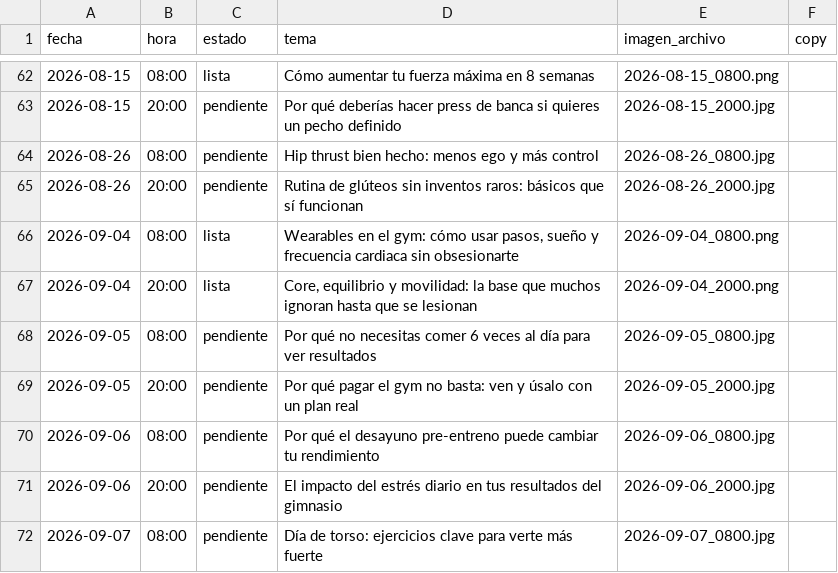
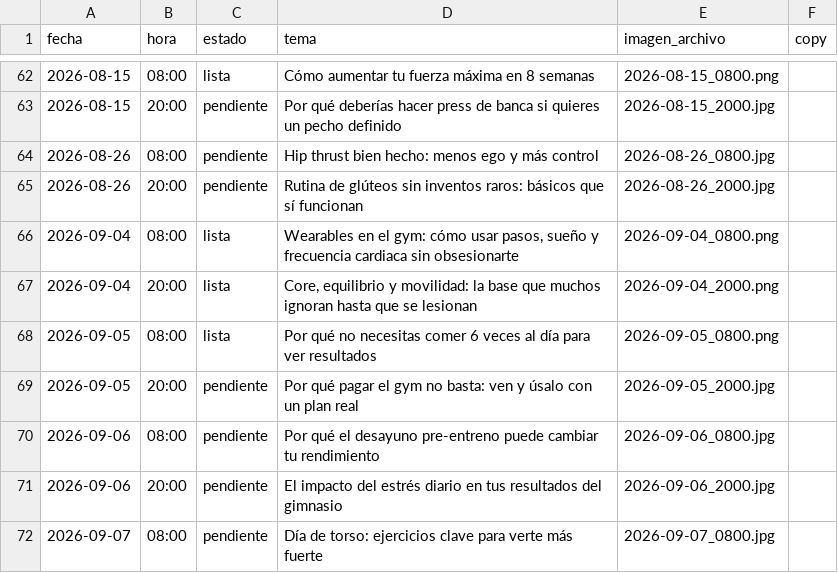
Before and after one commit to mysterrpj/megagym-publicador-incansable, a CSV file: calendario_publicaciones.csv, drawn as a sheet; only a part is shown, gaps mark what is left out.

Commit message:
chore: preparar publicacion MEGAGYM 2026-09-05 08:00

```diff
--- a/calendario_publicaciones.csv
+++ b/calendario_publicaciones.csv
@@ -67,3 +67,3 @@ fecha,hora,estado,tema,imagen_archivo,copy
 2026-09-04,20:00,lista,"Core, equilibrio y movilidad: la base que muchos ignoran hasta que se lesionan",2026-09-04_2000.png,
-2026-09-05,08:00,pendiente,Por qué no necesitas comer 6 veces al día para ver resultados,2026-09-05_0800.jpg,
+2026-09-05,08:00,lista,Por qué no necesitas comer 6 veces al día para ver resultados,2026-09-05_0800.png,
 2026-09-05,20:00,pendiente,Por qué pagar el gym no basta: ven y úsalo con un plan real,2026-09-05_2000.jpg,
```
